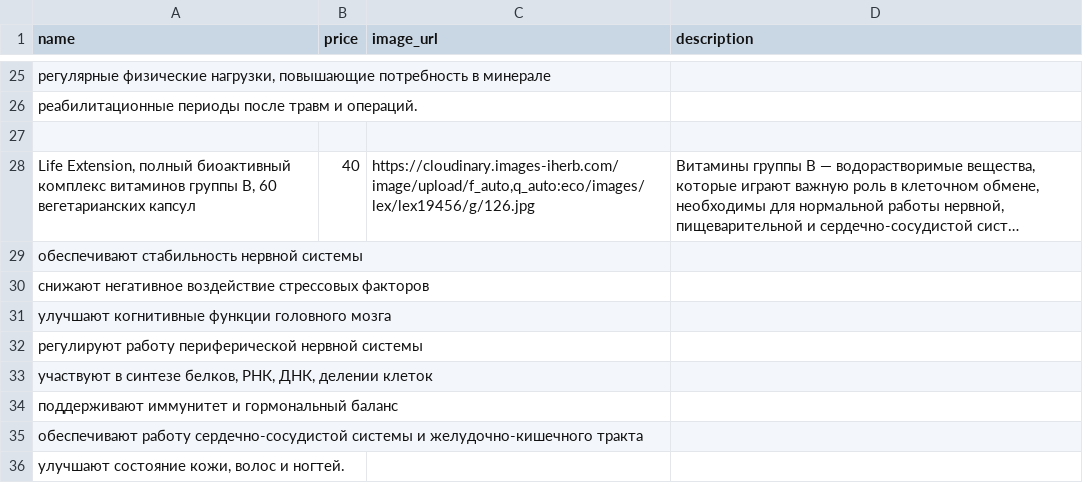
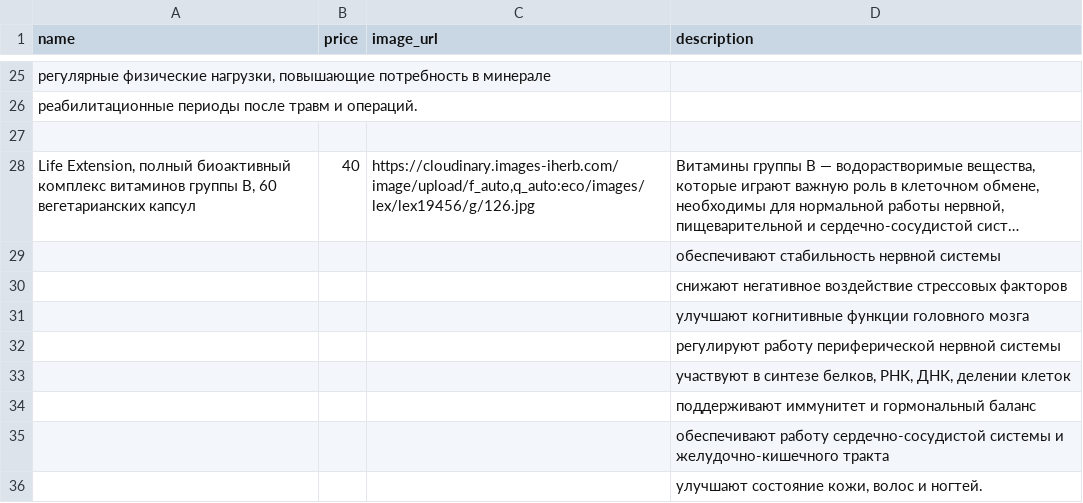
Before and after one commit to shortsnature03-max/vitrina, a CSV file: data/sheet.csv, drawn as a sheet; only a part is shown, gaps mark what is left out; long unchanged cells end in …; removed rows and columns are numbered as before the commit, all else as after; the diff names each change by its address in the sheet, - before the commit and + after, or states it on an @@ line.

Commit message:
Автозагрузка из Google Таблиц

```diff
--- a/data/sheet.csv
+++ b/data/sheet.csv
-row 29: обеспечивают стабильность нервной системы
-row 30: снижают негативное воздействие стрессовых факторов
-row 31: улучшают когнитивные функции головного мозга
-row 32: регулируют работу периферической нервной системы
-row 33: участвуют в синтезе белков, РНК, ДНК, делении клеток
-row 34: поддерживают иммунитет и гормональный баланс
-row 35: обеспечивают работу сердечно-сосудистой системы и желудочно-кишечного тракта
-row 36: улучшают состояние кожи, волос и ногтей.
+row 29:  |  |  | обеспечивают стабильность нервной системы
+row 30:  |  |  | снижают негативное воздействие стрессовых факторов
+row 31:  |  |  | улучшают когнитивные функции головного мозга
+row 32:  |  |  | регулируют работу периферической нервной системы
+row 33:  |  |  | участвуют в синтезе белков, РНК, ДНК, делении клеток
+row 34:  |  |  | поддерживают иммунитет и гормональный баланс
+row 35:  |  |  | обеспечивают работу сердечно-сосудистой системы и желудочно-кишечного тракта
+row 36:  |  |  | улучшают состояние кожи, волос и ногтей.
```
